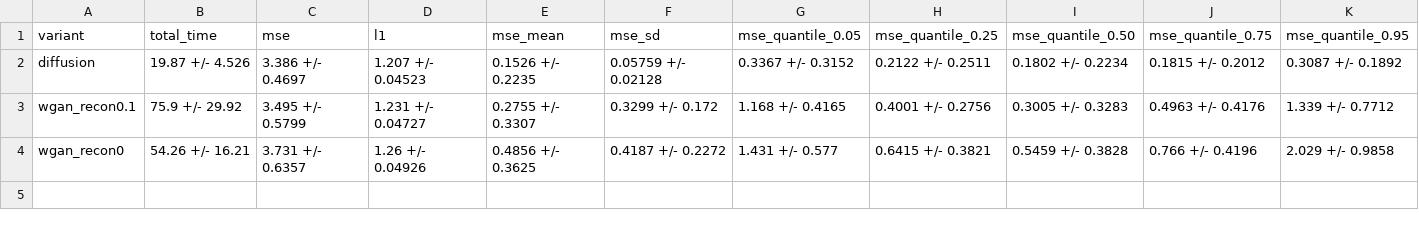
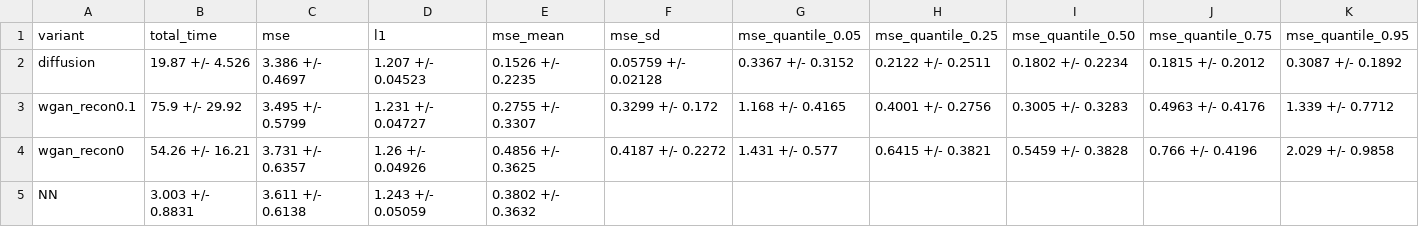
Before and after one commit to az2296/prelim, a CSV file: m1m2/comparison_m1.csv, drawn as a sheet.

```diff
--- a/m1m2/comparison_m1.csv
+++ b/m1m2/comparison_m1.csv
@@ -4 +4,2 @@ wgan_recon0.1,75.9 +/- 29.92,3.495 +/- 0.5799,1.231 +/- 0.04727,0.2755 +/- 0.330
 wgan_recon0,54.26 +/- 16.21,3.731 +/- 0.6357,1.26 +/- 0.04926,0.4856 +/- 0.3625,0.4187 +/- 0.2272,1.431 +/- 0.577,0.6415 +/- 0.3821,0.5459 +/- 0.3828,0.766 +/- 0.4196,2.029 +/- 0.9858
+NN,3.003 +/- 0.8831,3.611 +/- 0.6138,1.243 +/- 0.05059,0.3802 +/- 0.3632,,,,,,
```
Also changed, not shown: m1m2/comparison_m1xdim100.csv, m1m2/comparison_m2.csv, 16 other files.
